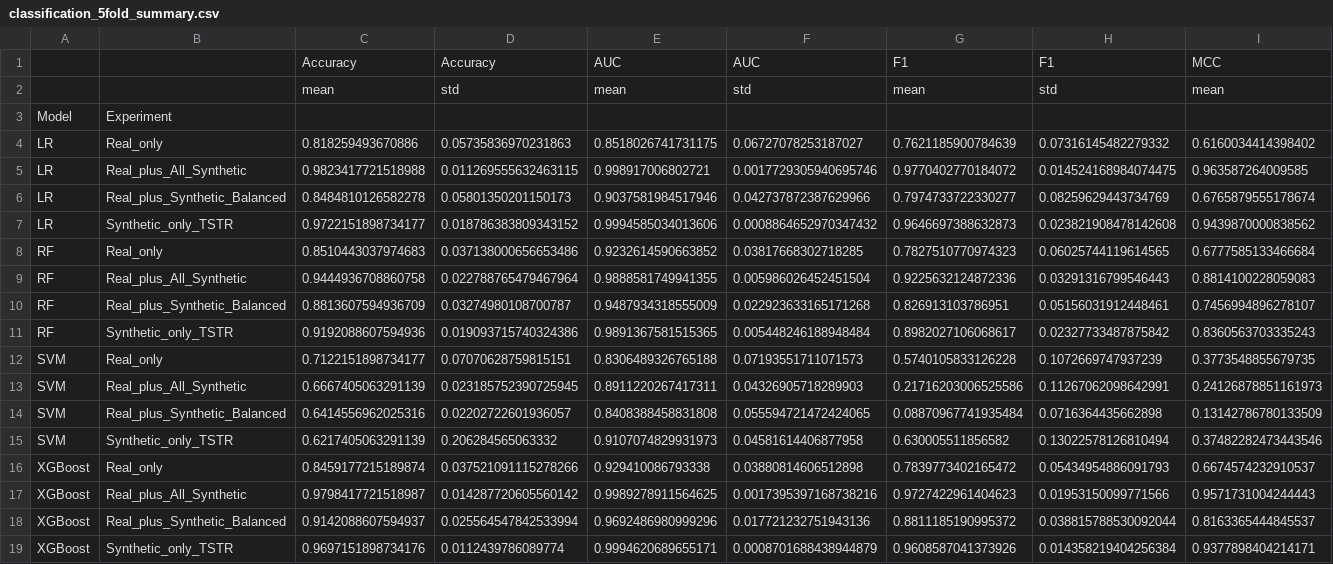
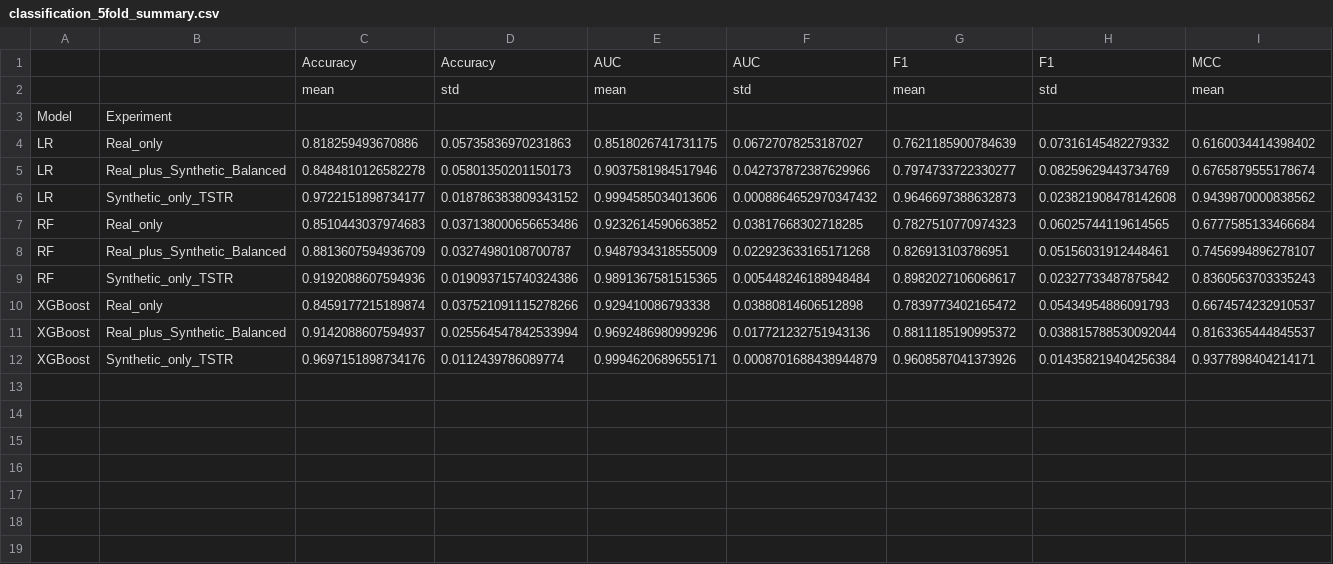
Before and after one commit to WVRAINS/mbddpm, a CSV file: experiment/classification_5fold_summary.csv, drawn as a sheet; only a part is shown; rows hold the shown columns only; the diff names each change by its address in the sheet, - before the commit and + after, or states it on an @@ line.

```diff
--- a/experiment/classification_5fold_summary.csv
+++ b/experiment/classification_5fold_summary.csv
-row 5: LR | Real_plus_All_Synthetic | 0.9823417721518988 | 0.011269555632463115 | 0.998917006802721 | 0.0017729305940695746 | 0.9770402770184072 | 0.014524168984074475 | 0.963587264009585
-row 9: RF | Real_plus_All_Synthetic | 0.9444936708860758 | 0.022788765479467964 | 0.9888581749941355 | 0.005986026452451504 | 0.9225632124872336 | 0.03291316799546443 | 0.8814100228059083
-row 12: SVM | Real_only | 0.7122151898734177 | 0.07070628759815151 | 0.8306489326765188 | 0.07193551711071573 | 0.5740105833126228 | 0.1072669747937239 | 0.3773548855679735
-row 13: SVM | Real_plus_All_Synthetic | 0.6667405063291139 | 0.023185752390725945 | 0.8911220267417311 | 0.04326905718289903 | 0.21716203006525586 | 0.11267062098642991 | 0.24126878851161973
-row 14: SVM | Real_plus_Synthetic_Balanced | 0.6414556962025316 | 0.02202722601936057 | 0.8408388458831808 | 0.055594721472424065 | 0.08870967741935484 | 0.0716364435662898 | 0.13142786780133509
-row 15: SVM | Synthetic_only_TSTR | 0.6217405063291139 | 0.206284565063332 | 0.9107074829931973 | 0.04581614406877958 | 0.630005511856582 | 0.13022578126810494 | 0.37482282473443546
-row 17: XGBoost | Real_plus_All_Synthetic | 0.9798417721518987 | 0.014287720605560142 | 0.9989278911564625 | 0.0017395397168738216 | 0.9727422961404623 | 0.01953150099771566 | 0.9571731004244443
```
Also changed, not shown: experiment/classification_5fold_results.csv, 4 other files.
